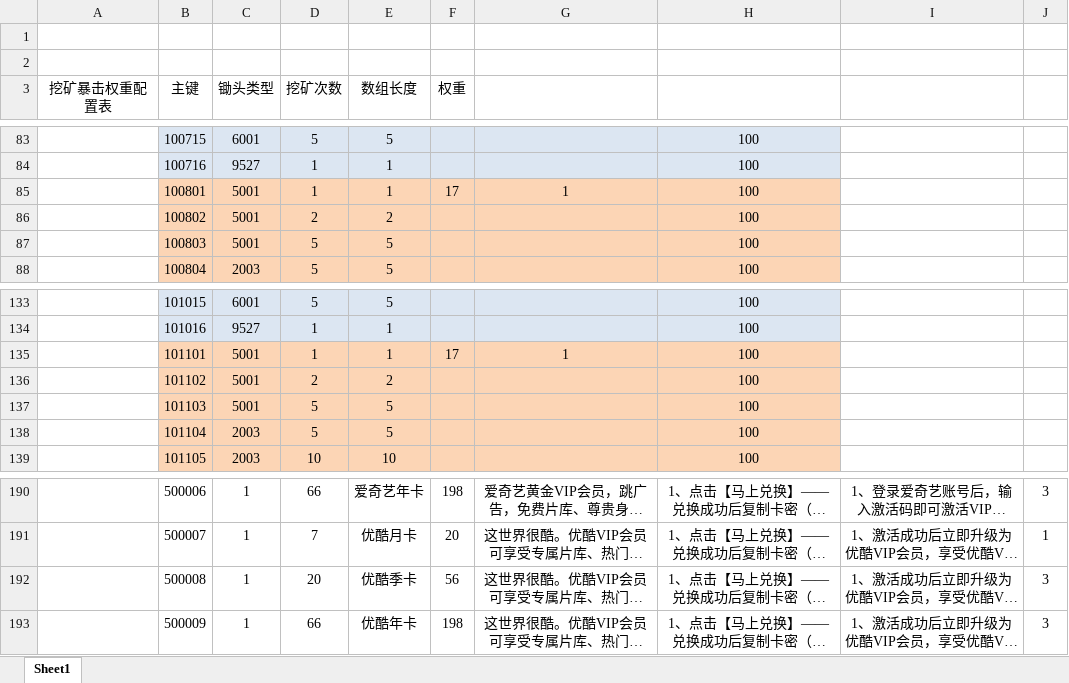
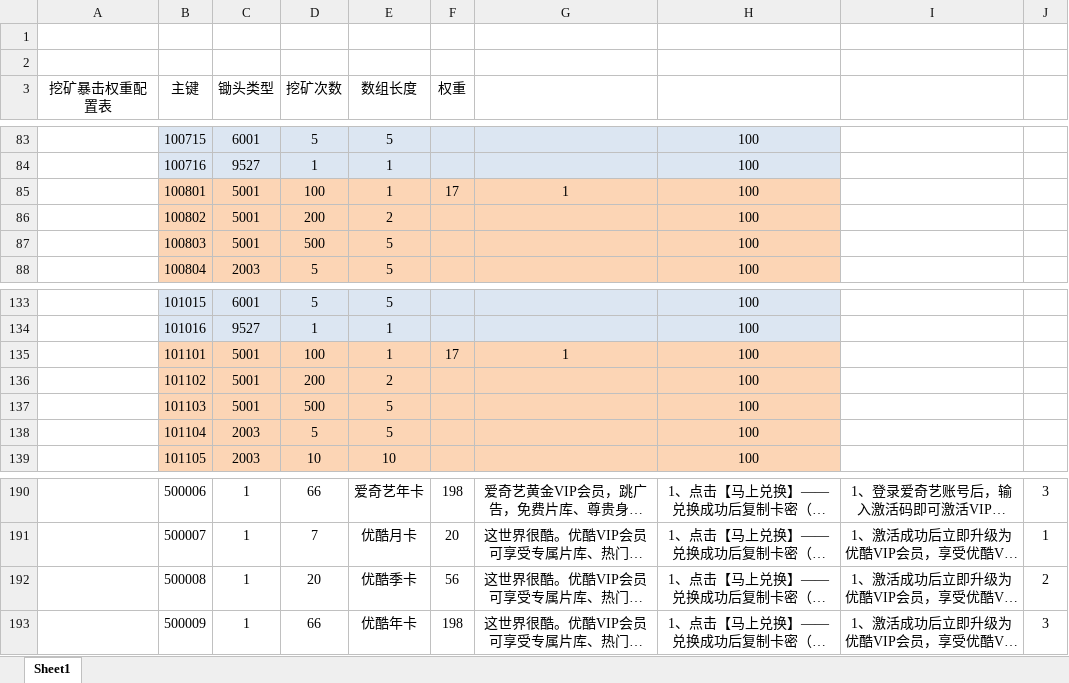
Before and after one commit to kong2630929821/wallet_game, an Excel workbook: src/earn/xlsx/awardCfg.xlsx, sheet Sheet1, drawn as a sheet; only a part is shown, gaps mark what is left out; long unchanged cells end in …; values as stored, in another font and other column widths than the file's, no borders; the diff names each change by its address in the sheet, - before the commit and + after, or states it on an @@ line.

```diff
--- a/src/earn/xlsx/awardCfg.xlsx (sheet Sheet1)
+++ b/src/earn/xlsx/awardCfg.xlsx (sheet Sheet1)
-D85 (挖矿次数): 1
+D85 (挖矿次数): 100
-D86 (挖矿次数): 2
+D86 (挖矿次数): 200
-D87 (挖矿次数): 5
+D87 (挖矿次数): 500
-D135 (挖矿次数): 1
+D135 (挖矿次数): 100
-D136 (挖矿次数): 2
+D136 (挖矿次数): 200
-D137 (挖矿次数): 5
+D137 (挖矿次数): 500
-J192: 3
+J192: 2
```
Also changed, not shown: 4 other files.
